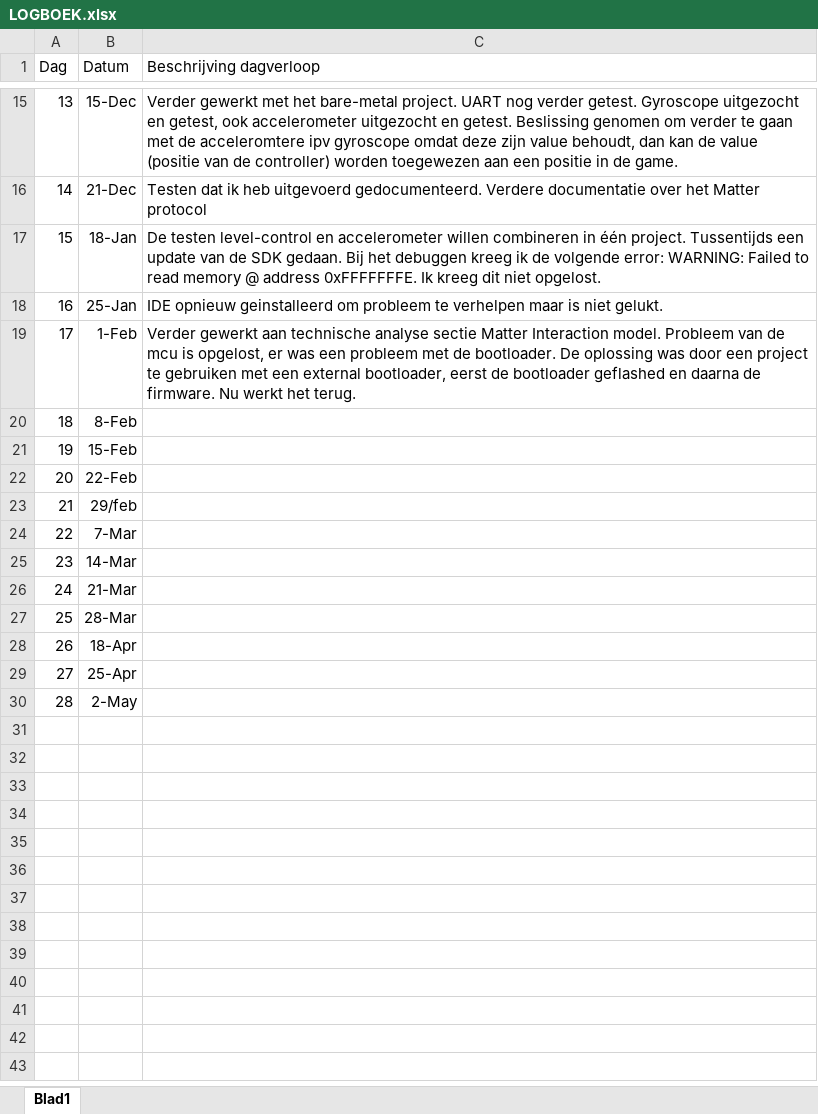
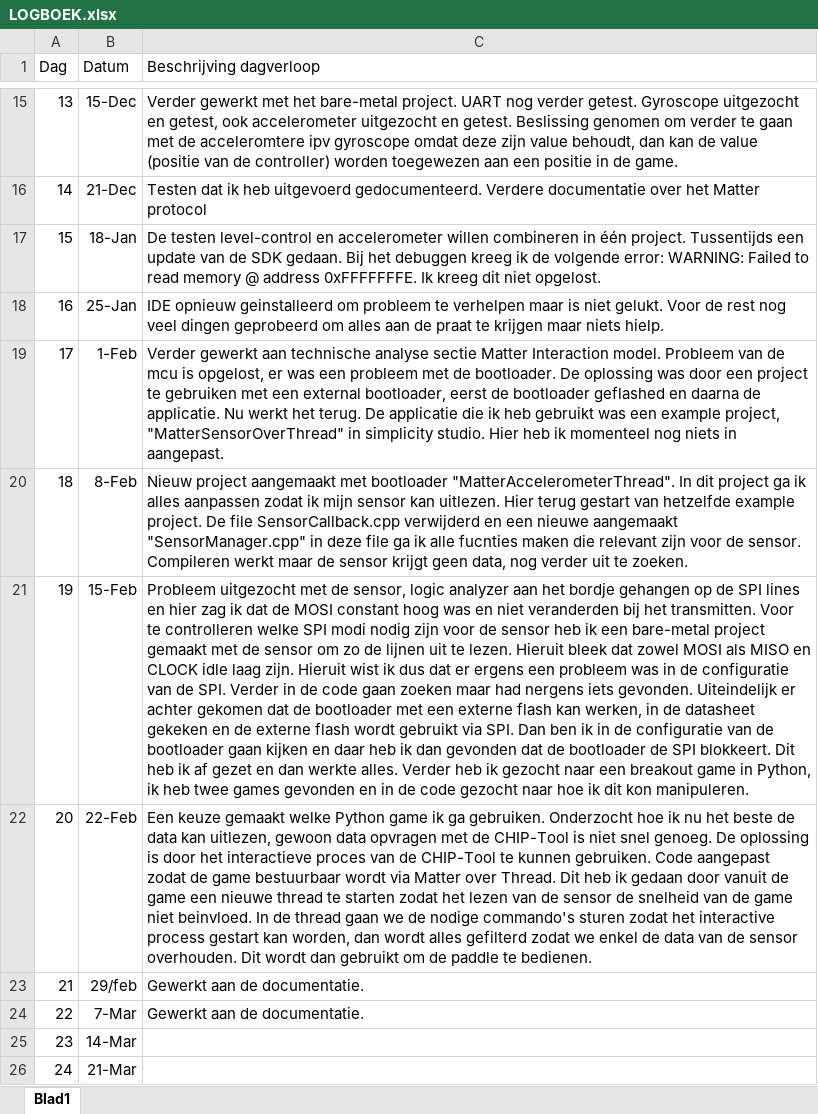
Before and after one commit to GysenBart/ProjectThreadMatter, an Excel workbook: Logboek/LOGBOEK.xlsx, sheet Blad1, drawn as a sheet; only a part is shown, gaps mark what is left out; the shorter side is filled out with more unchanged rows; values as stored, in another font and other column widths than the file's, no borders; table styles not drawn; the diff names each change by its address in the sheet, - before the commit and + after, or states it on an @@ line.

Commit message:
Logboek updated Technische Analyse updated

```diff
--- a/Logboek/LOGBOEK.xlsx (sheet Blad1)
+++ b/Logboek/LOGBOEK.xlsx (sheet Blad1)
-C18 (Beschrijving dagverloop): …niet gelukt.
+C18 (Beschrijving dagverloop): …niet gelukt. Voor de rest nog veel dingen geprobeerd om alles aan de praat te krijgen maar niets hielp.
-C19 (Beschrijving dagverloop): …daarna de firmware. Nu werkt het terug.
+C19 (Beschrijving dagverloop): …daarna de applicatie. Nu werkt het terug. De applicatie die ik heb gebruikt was een example project, "MatterSensorOverThread" in simplicity studio. Hier heb ik momenteel nog niets in aangepast.
-C20 (Beschrijving dagverloop): (empty)
+C20 (Beschrijving dagverloop): Nieuw project aangemaakt met bootloader "MatterAccelerometerThread". In dit project ga ik alles aanpassen zodat ik mijn sensor kan uitlezen. Hier terug gestart van hetzelfde example project. De file SensorCallback.cpp verwijderd en een nieuwe aangemaakt "SensorManager.cpp" in deze file ga ik alle fucnties maken die relevant zijn voor de sensor. Compileren werkt maar de sensor krijgt geen data, nog verder uit te zoeken.
-C21 (Beschrijving dagverloop): (empty)
+C21 (Beschrijving dagverloop): Probleem uitgezocht met de sensor, logic analyzer aan het bordje gehangen op de SPI lines en hier zag ik dat de MOSI constant hoog was en niet veranderden bij het transmitten. Voor te controlleren welke SPI modi nodig zijn voor de sensor heb ik een bare-metal project gemaakt met de sensor om zo de lijnen uit te lezen. Hieruit bleek dat zowel MOSI als MISO en CLOCK idle laag zijn. Hieruit wist ik dus dat er ergens een probleem was in de configuratie van de SPI. Verder in de code gaan zoeken maar had nergens iets gevonden. Uiteindelijk er achter gekomen dat de bootloader met een externe flash kan werken, in de datasheet gekeken en de externe flash wordt gebruikt via SPI. Dan ben ik in de configuratie van de bootloader gaan kijken en daar heb ik dan gevonden dat de bootloader de SPI blokkeert. Dit heb ik af gezet en dan werkte alles. Verder heb ik gezocht naar een breakout game in Python, ik heb twee games gevonden en in de code gezocht naar hoe ik dit kon manipuleren.
-C22 (Beschrijving dagverloop): (empty)
+C22 (Beschrijving dagverloop): Een keuze gemaakt welke Python game ik ga gebruiken. Onderzocht hoe ik nu het beste de data kan uitlezen, gewoon data opvragen met de CHIP-Tool is niet snel genoeg. De oplossing is door het interactieve proces van de CHIP-Tool te kunnen gebruiken. Code aangepast zodat de game bestuurbaar wordt via Matter over Thread. Dit heb ik gedaan door vanuit de game een nieuwe thread te starten zodat het lezen van de sensor de snelheid van de game niet beinvloed. In de thread gaan we de nodige commando's sturen zodat het interactive process gestart kan worden, dan wordt alles gefilterd zodat we enkel de data van de sensor overhouden. Dit wordt dan gebruikt om de paddle te bedienen.
-C23:C24 (Beschrijving dagverloop): (empty)
+C23:C24 (Beschrijving dagverloop): Gewerkt aan de documentatie.
```
Also changed, not shown: 1 other file.
